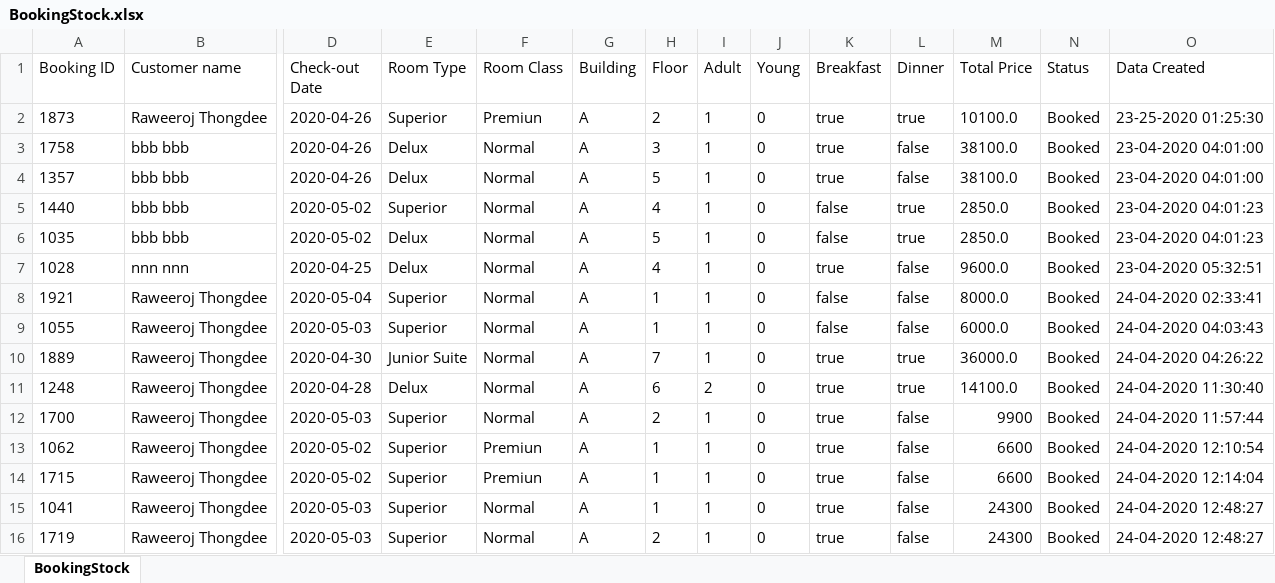
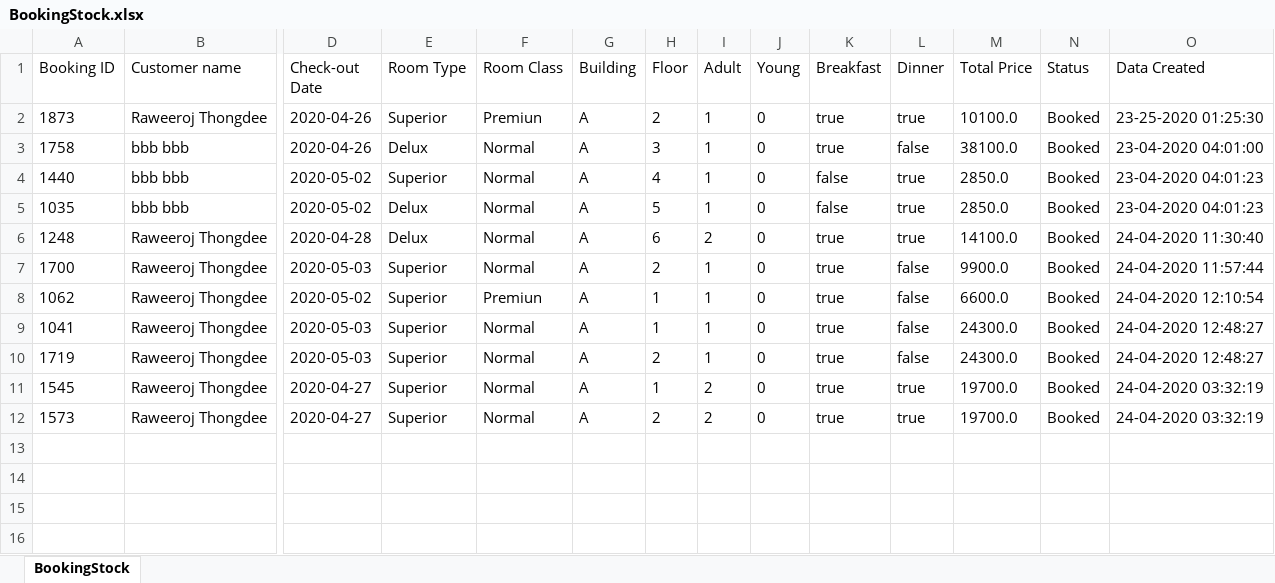
Before and after one commit to redzenova/iHotel, an Excel workbook: src/db/BookingStock.xlsx, sheet BookingStock, drawn as a sheet; only a part is shown, gaps mark what is left out; values as stored, in another font and other column widths than the file's, no borders; removed rows and columns are numbered as before the commit, all else as after; rows hold the shown columns only; the diff names each change by its address in the sheet, - before the commit and + after, or states it on an @@ line.

```diff
--- a/src/db/BookingStock.xlsx (sheet BookingStock)
+++ b/src/db/BookingStock.xlsx (sheet BookingStock)
-row 4: 1357 | bbb bbb | 2020-04-26 | Delux | Normal | A | 5 | 1 | 0 | true | false | 38100.0 | Booked | 23-04-2020 04:01:00
-row 7: 1028 | nnn nnn | 2020-04-25 | Delux | Normal | A | 4 | 1 | 0 | true | false | 9600.0 | Booked | 23-04-2020 05:32:51
-row 8: 1921 | Raweeroj Thongdee | 2020-05-04 | Superior | Normal | A | 1 | 1 | 0 | false | false | 8000.0 | Booked | 24-04-2020 02:33:41
-row 9: 1055 | Raweeroj Thongdee | 2020-05-03 | Superior | Normal | A | 1 | 1 | 0 | false | false | 6000.0 | Booked | 24-04-2020 04:03:43
-row 10: 1889 | Raweeroj Thongdee | 2020-04-30 | Junior Suite | Normal | A | 7 | 1 | 0 | true | true | 36000.0 | Booked | 24-04-2020 04:26:22
-M7 (Total Price): 9900
+M7 (Total Price): 9900.0
-M8 (Total Price): 6600
+M8 (Total Price): 6600.0
-row 14: 1715 | Raweeroj Thongdee | 2020-05-02 | Superior | Premiun | A | 1 | 1 | 0 | true | false | 6600 | Booked | 24-04-2020 12:14:04
-M9:M10 (Total Price): 24300
+M9:M10 (Total Price): 24300.0
+row 11: 1545 | Raweeroj Thongdee | 2020-04-27 | Superior | Normal | A | 1 | 2 | 0 | true | true | 19700.0 | Booked | 24-04-2020 03:32:19
+row 12: 1573 | Raweeroj Thongdee | 2020-04-27 | Superior | Normal | A | 2 | 2 | 0 | true | true | 19700.0 | Booked | 24-04-2020 03:32:19
```
Also changed, not shown: build/classes/db/BookingStock.xlsx, build/classes/db/RoomStock.xlsx, 7 other files.
